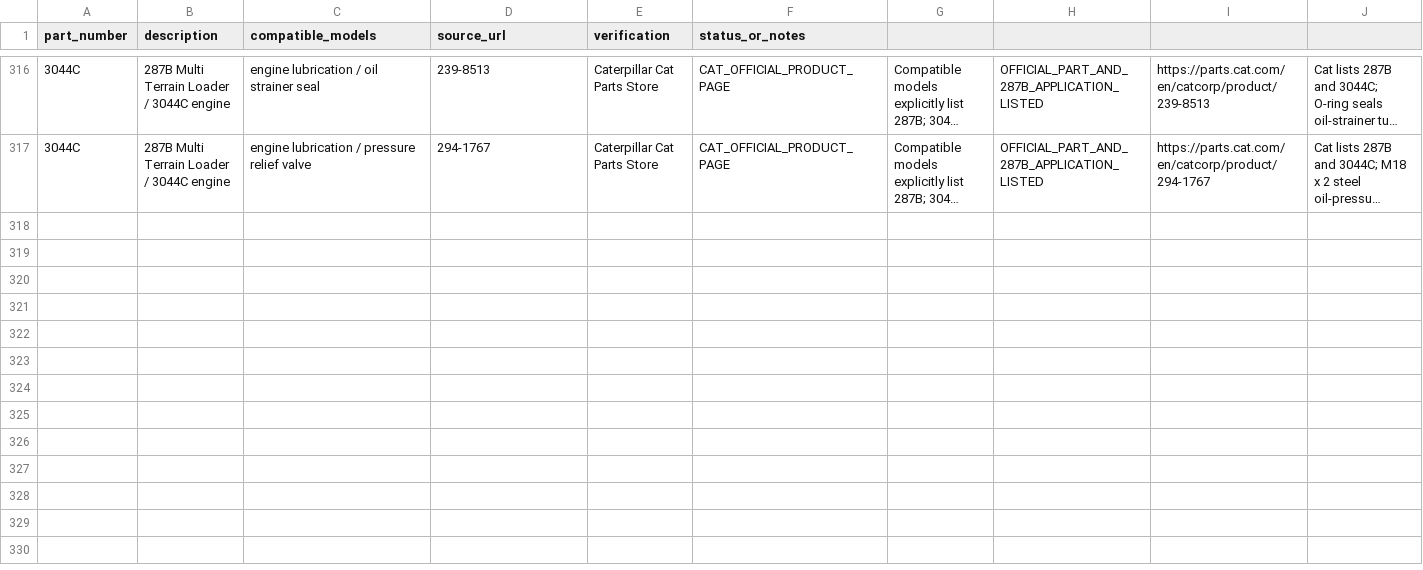
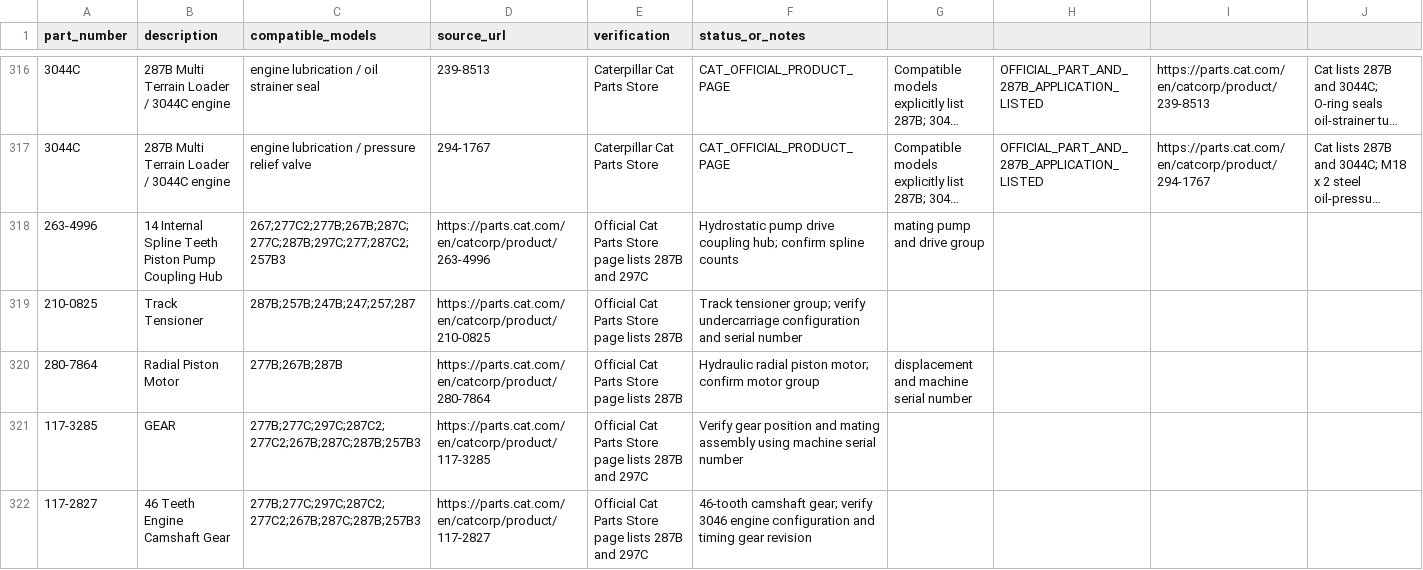
Before and after one commit to saeed860/Amoot-Machine, a CSV file: data/cat-287b-official-parts-verification-2026-11-25.csv, drawn as a sheet; only a part is shown, gaps mark what is left out; long unchanged cells end in …; the diff names each change by its address in the sheet, - before the commit and + after, or states it on an @@ line.

Commit message:
Record verified Cat 287B drivetrain and tensioner parts

```diff
--- a/data/cat-287b-official-parts-verification-2026-11-25.csv
+++ b/data/cat-287b-official-parts-verification-2026-11-25.csv
+row 318: 263-4996 | 14 Internal Spline Teeth Piston Pump Coupling Hub | 267;277C2;277B;267B;287C;277C;287B;297C;277;287C2;257B3 | https://parts.cat.com/en/catcorp/product/263-4996 | Official Cat Parts Store page lists 287B and 297C | Hydrostatic pump drive coupling hub; confirm spline counts | mating pump and drive group
+row 319: 210-0825 | Track Tensioner | 287B;257B;247B;247;257;287 | https://parts.cat.com/en/catcorp/product/210-0825 | Official Cat Parts Store page lists 287B | Track tensioner group; verify undercarriage configuration and serial number
+row 320: 280-7864 | Radial Piston Motor | 277B;267B;287B | https://parts.cat.com/en/catcorp/product/280-7864 | Official Cat Parts Store page lists 287B | Hydraulic radial piston motor; confirm motor group | displacement and machine serial number
+row 321: 117-3285 | GEAR | 277B;277C;297C;287C2;277C2;267B;287C;287B;257B3 | https://parts.cat.com/en/catcorp/product/117-3285 | Official Cat Parts Store page lists 287B and 297C | Verify gear position and mating assembly using machine serial number
+row 322: 117-2827 | 46 Teeth Engine Camshaft Gear | 277B;277C;297C;287C2;277C2;267B;287C;287B;257B3 | https://parts.cat.com/en/catcorp/product/117-2827 | Official Cat Parts Store page lists 287B and 297C | 46-tooth camshaft gear; verify 3046 engine configuration and timing gear revision
```
